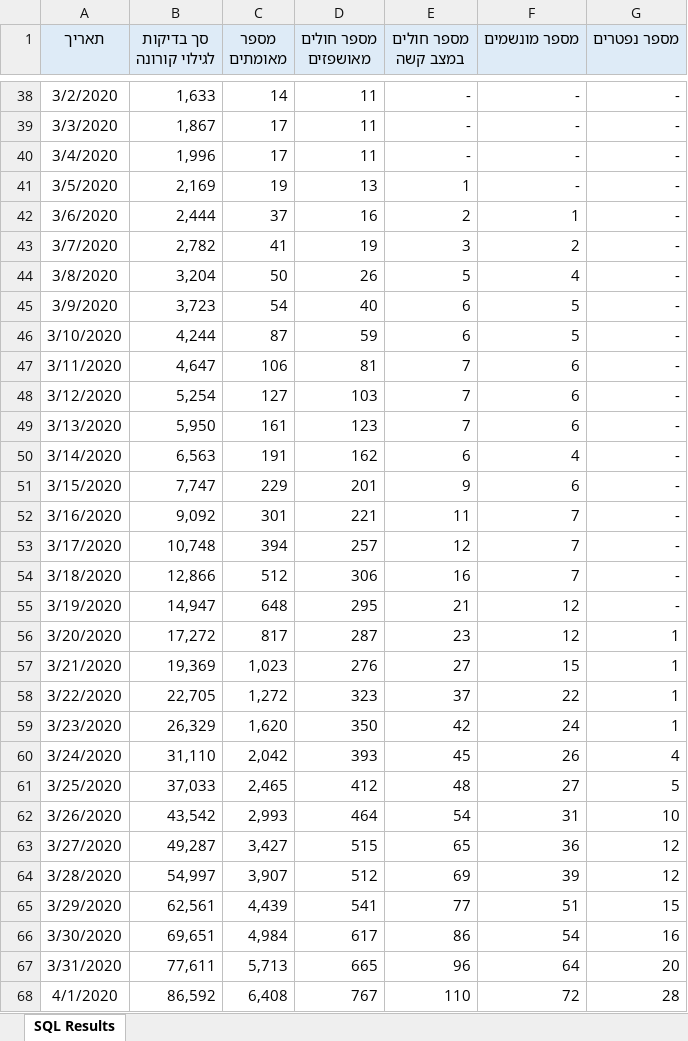
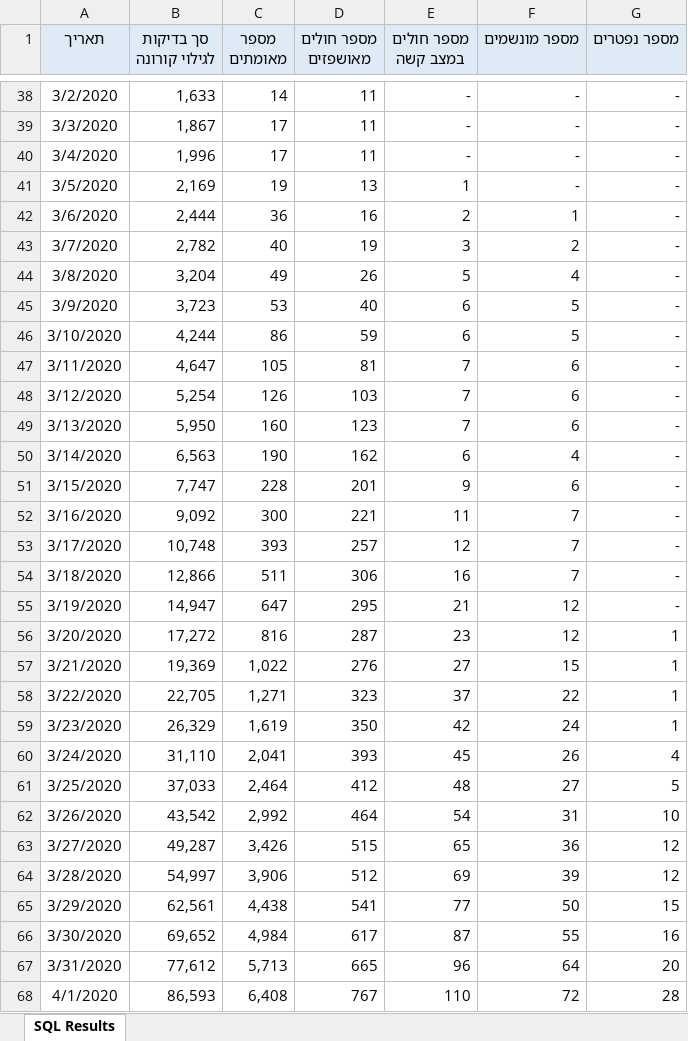
Before and after one commit to yuval-harpaz/covid-19-israel-matlab, an Excel workbook: data/Israel/covid19-data-israel.xlsx, sheet SQL Results, drawn as a sheet; only a part is shown, gaps mark what is left out; values as stored, in another font and other column widths than the file's, no borders; the diff covers the shown part only; the diff names each change by its address in the sheet, - before the commit and + after, or states it on an @@ line.

```diff
--- a/data/Israel/covid19-data-israel.xlsx (sheet SQL Results)
+++ b/data/Israel/covid19-data-israel.xlsx (sheet SQL Results)
-C42 (מספר מאומתים): 37
+C42 (מספר מאומתים): 36
-C43 (מספר מאומתים): 41
+C43 (מספר מאומתים): 40
-C44 (מספר מאומתים): 50
+C44 (מספר מאומתים): 49
-C45 (מספר מאומתים): 54
+C45 (מספר מאומתים): 53
-C46 (מספר מאומתים): 87
+C46 (מספר מאומתים): 86
-C47 (מספר מאומתים): 106
+C47 (מספר מאומתים): 105
-C48 (מספר מאומתים): 127
+C48 (מספר מאומתים): 126
-C49 (מספר מאומתים): 161
+C49 (מספר מאומתים): 160
-C50 (מספר מאומתים): 191
+C50 (מספר מאומתים): 190
-C51 (מספר מאומתים): 229
+C51 (מספר מאומתים): 228
-C52 (מספר מאומתים): 301
+C52 (מספר מאומתים): 300
-C53 (מספר מאומתים): 394
+C53 (מספר מאומתים): 393
-C54 (מספר מאומתים): 512
+C54 (מספר מאומתים): 511
-C55 (מספר מאומתים): 648
+C55 (מספר מאומתים): 647
-C56 (מספר מאומתים): 817
+C56 (מספר מאומתים): 816
-C57 (מספר מאומתים): 1,023
+C57 (מספר מאומתים): 1,022
-C58 (מספר מאומתים): 1,272
+C58 (מספר מאומתים): 1,271
-C59 (מספר מאומתים): 1,620
+C59 (מספר מאומתים): 1,619
-C60 (מספר מאומתים): 2,042
+C60 (מספר מאומתים): 2,041
-C61 (מספר מאומתים): 2,465
+C61 (מספר מאומתים): 2,464
-C62 (מספר מאומתים): 2,993
+C62 (מספר מאומתים): 2,992
-C63 (מספר מאומתים): 3,427
+C63 (מספר מאומתים): 3,426
-C64 (מספר מאומתים): 3,907
+C64 (מספר מאומתים): 3,906
-C65 (מספר מאומתים): 4,439
+C65 (מספר מאומתים): 4,438
-F65 (מספר מונשמים): 51
+F65 (מספר מונשמים): 50
-B66 (סך בדיקות לגילוי קורונה): 69,651
+B66 (סך בדיקות לגילוי קורונה): 69,652
-E66 (מספר חולים במצב קשה): 86
+E66 (מספר חולים במצב קשה): 87
-F66 (מספר מונשמים): 54
+F66 (מספר מונשמים): 55
-B67 (סך בדיקות לגילוי קורונה): 77,611
+B67 (סך בדיקות לגילוי קורונה): 77,612
-B68 (סך בדיקות לגילוי קורונה): 86,592
+B68 (סך בדיקות לגילוי קורונה): 86,593
```
Also changed, not shown: 1 added row and 21 edited cells elsewhere in this sheet, 5 other files.
